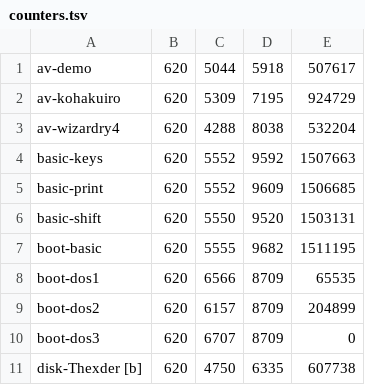
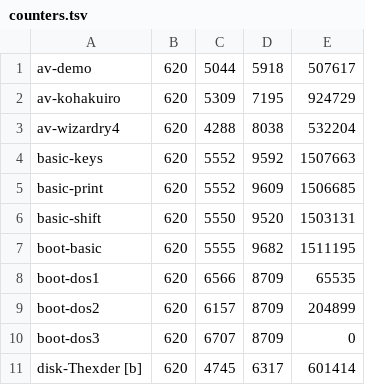
Before and after one commit to alanswx/FM-7_MiSTer, a TSV file: vsim/shots-ref/counters.tsv, drawn as a sheet.

```diff
--- a/vsim/shots-ref/counters.tsv
+++ b/vsim/shots-ref/counters.tsv
@@ -10,2 +10,2 @@ boot-dos2	620	6157	8709	204899
 boot-dos3	620	6707	8709	0
-disk-Thexder [b]	620	4750	6335	607738
+disk-Thexder [b]	620	4745	6317	601414
```
Also changed, not shown: 3 other files.
